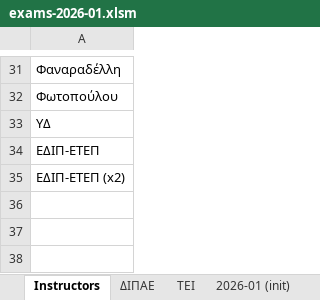
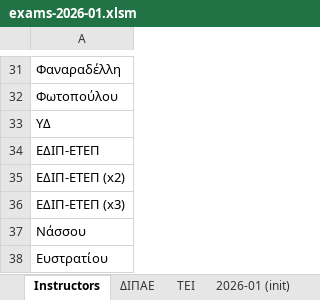
Before and after one commit to panagop/civil_ihu_pyappz, an Excel workbook: files/exams/exams-2026-01.xlsm, sheet Instructors, drawn as a sheet; only a part is shown, gaps mark what is left out; values as stored, in another font and other column widths than the file's, no borders; the diff names each change by its address in the sheet, - before the commit and + after, or states it on an @@ line.

```diff
--- a/files/exams/exams-2026-01.xlsm (sheet Instructors)
+++ b/files/exams/exams-2026-01.xlsm (sheet Instructors)
+row 36: ΕΔΙΠ-ΕΤΕΠ (x3)
+row 37: Νάσσου
+row 38: Ευστρατίου
```
Also changed, not shown: sheet ΔΙΠΑΕ, 2 other files.
